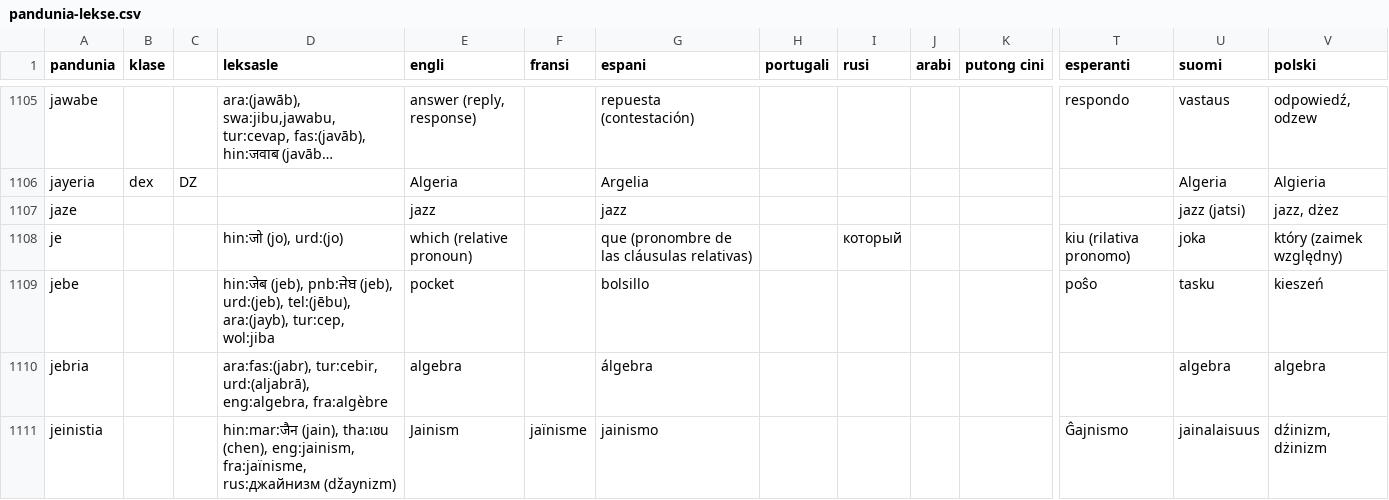
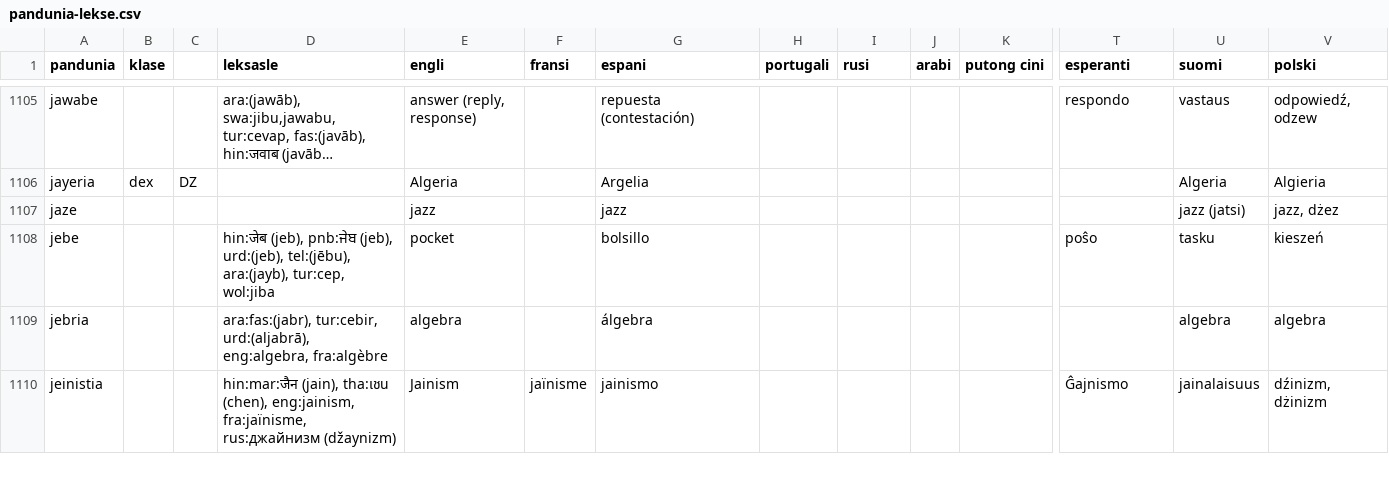
Before and after one commit to barumau/pandunia, a CSV file: pandunia-lekse.csv, drawn as a sheet; only a part is shown, gaps mark what is left out; long unchanged cells end in …; rows hold the shown columns only; the diff names each change by its address in the sheet, - before the commit and + after, or states it on an @@ line.

```diff
--- a/pandunia-lekse.csv
+++ b/pandunia-lekse.csv
-row 1108: je |  |  | hin:जो (jo), urd:(jo) | which (relative pronoun) |  | que (pronombre de las cláusulas relativas) |  | который |  |  | kiu (rilativa pronomo) | joka | który (zaimek względny)
```
Also changed, not shown: 1 other file.
